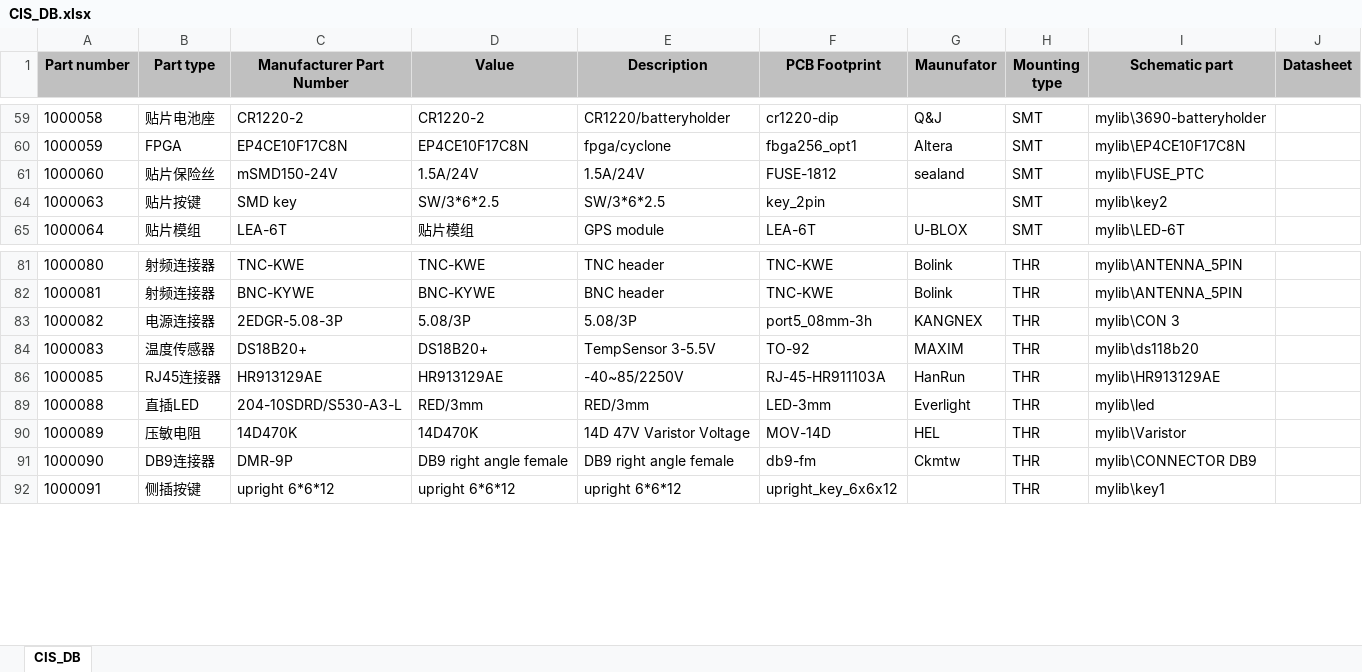
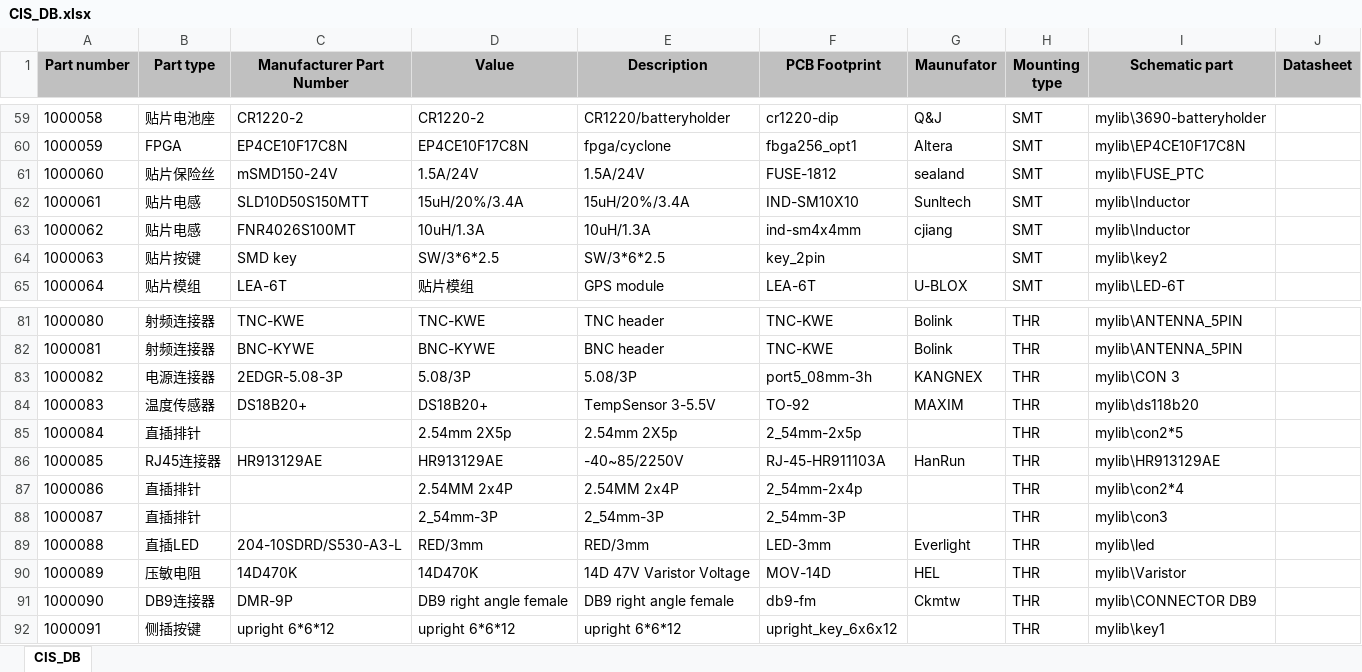
Before and after one commit to NightIsDark/candence-lib, an Excel workbook: MyDataBase/CIS_DB.xlsx, sheet CIS_DB, drawn as a sheet; only a part is shown, gaps mark what is left out; values as stored, in another font and other column widths than the file's, no borders; the diff covers the shown part only; the diff names each change by its address in the sheet, - before the commit and + after, or states it on an @@ line.

```diff
--- a/MyDataBase/CIS_DB.xlsx (sheet CIS_DB)
+++ b/MyDataBase/CIS_DB.xlsx (sheet CIS_DB)
@@ row 62 unhidden: 1000061 | 贴片电感 | SLD10D50S150MTT | 15uH/20%/3.4A | 15uH/20%/3.4A | IND-SM10X10 | Sunltech | SMT | mylib\Inductor @@
@@ row 63 unhidden: 1000062 | 贴片电感 | FNR4026S100MT | 10uH/1.3A | 10uH/1.3A | ind-sm4x4mm | cjiang | SMT | mylib\Inductor @@
@@ row 85 unhidden: 1000084 | 直插排针 |  | 2.54mm 2X5p | 2.54mm 2X5p | 2_54mm-2x5p |  | THR | mylib\con2*5 @@
@@ row 87 unhidden: 1000086 | 直插排针 |  | 2.54MM 2x4P | 2.54MM 2x4P | 2_54mm-2x4p |  | THR | mylib\con2*4 @@
@@ row 88 unhidden: 1000087 | 直插排针 |  | 2_54mm-3P | 2_54mm-3P | 2_54mm-3P |  | THR | mylib\con3 @@
```
Also changed, not shown: 8 added rows and 60 hidden or unhidden rows elsewhere in this sheet, 1 other file.
